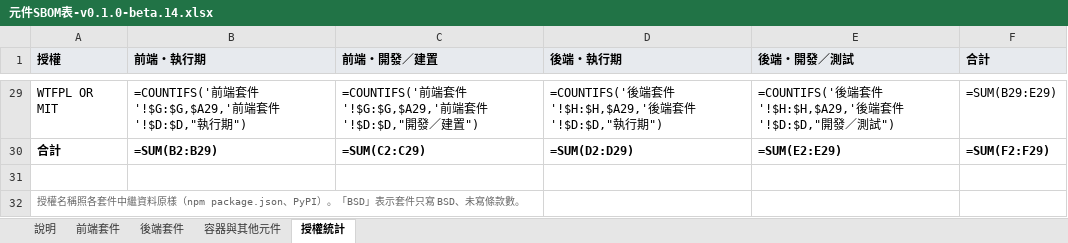
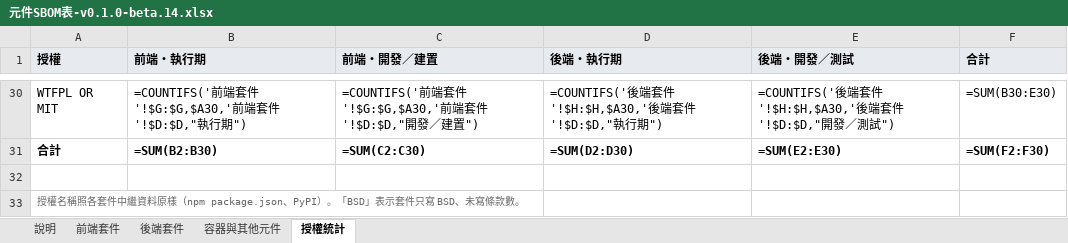
Before and after one commit to GuangFuHero/optimized-version, an Excel workbook: SBOM/v0.1.0-beta.14/元件SBOM表-v0.1.0-beta.14.xlsx, sheet 授權統計, drawn as a sheet; only a part is shown, gaps mark what is left out; values as stored, in another font and other column widths than the file's, no borders; formulas without a stored value are shown as written; addresses are those after the commit; the diff covers the shown part only; the diff names each change by its address in the sheet, - before the commit and + after, or states it on an @@ line.

```diff
--- a/SBOM/v0.1.0-beta.14/元件SBOM表-v0.1.0-beta.14.xlsx (sheet 授權統計)
+++ b/SBOM/v0.1.0-beta.14/元件SBOM表-v0.1.0-beta.14.xlsx (sheet 授權統計)
-B30 (前端・執行期): …套件'!$G:$G,$A29,'前端…
+B30 (前端・執行期): …套件'!$G:$G,$A30,'前端…
-C30 (前端・開發／建置): …套件'!$G:$G,$A29,'前端…
+C30 (前端・開發／建置): …套件'!$G:$G,$A30,'前端…
-D30 (後端・執行期): …套件'!$H:$H,$A29,'後端…
+D30 (後端・執行期): …套件'!$H:$H,$A30,'後端…
-E30 (後端・開發／測試): …套件'!$H:$H,$A29,'後端…
+E30 (後端・開發／測試): …套件'!$H:$H,$A30,'後端…
-F30 (合計): =SUM(B29:E29)
+F30 (合計): =SUM(B30:E30)
-B31 (前端・執行期): =SUM(B2:B29)
+B31 (前端・執行期): =SUM(B2:B30)
-C31 (前端・開發／建置): =SUM(C2:C29)
+C31 (前端・開發／建置): =SUM(C2:C30)
-D31 (後端・執行期): =SUM(D2:D29)
+D31 (後端・執行期): =SUM(D2:D30)
-E31 (後端・開發／測試): =SUM(E2:E29)
+E31 (後端・開發／測試): =SUM(E2:E30)
-F31 (合計): =SUM(F2:F29)
+F31 (合計): =SUM(F2:F30)
```
Also changed, not shown: 1 added row and 31 edited cells elsewhere in this sheet, sheet 容器與其他元件, sheet 後端套件, sheet 說明, 3 other files.
